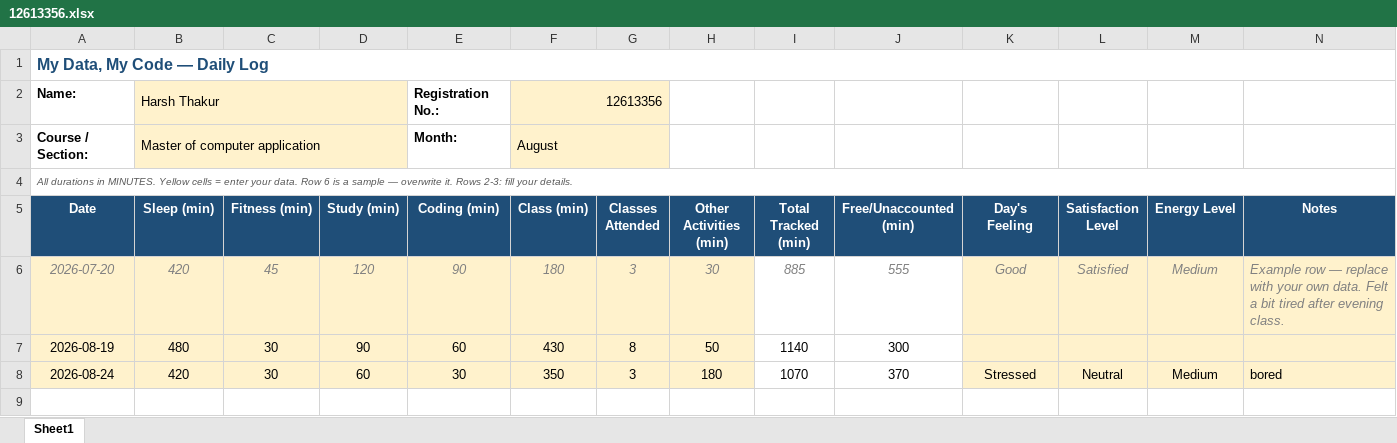
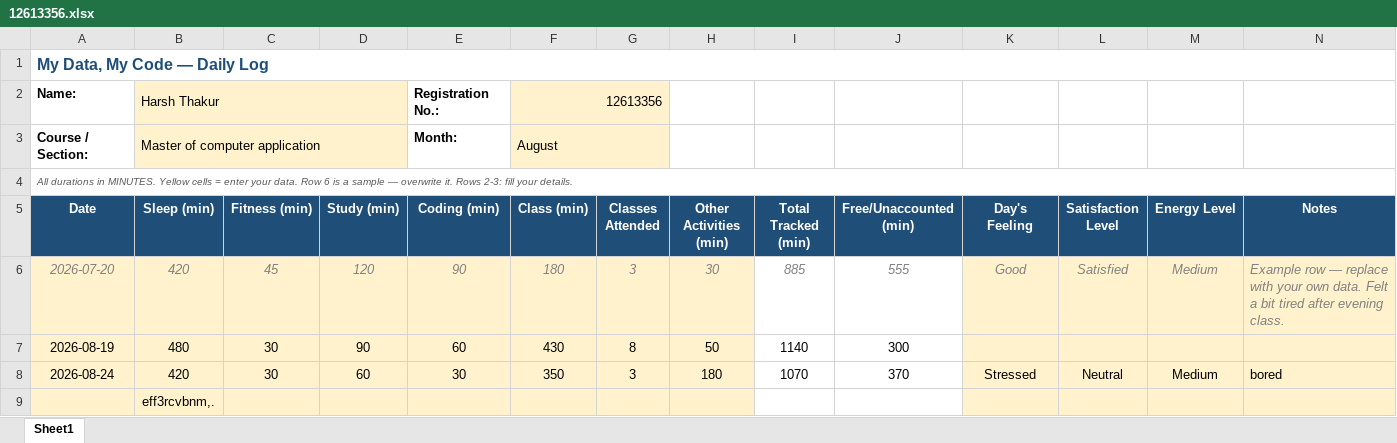
Before and after one commit to Harsht1112/CAP-776, an Excel workbook: 12613356.xlsx, sheet Sheet1, drawn as a sheet; values as stored, in another font and other column widths than the file's, no borders; conditional formats not drawn; the diff names each change by its address in the sheet, - before the commit and + after, or states it on an @@ line.

Commit message:
updated on 25th august

```diff
--- a/12613356.xlsx (sheet Sheet1)
+++ b/12613356.xlsx (sheet Sheet1)
+row 9:  | eff3rcvbnm,.
```
